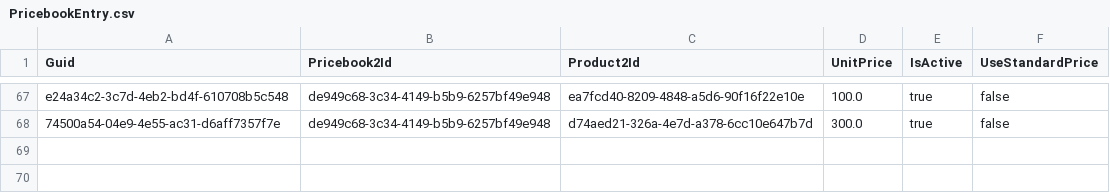
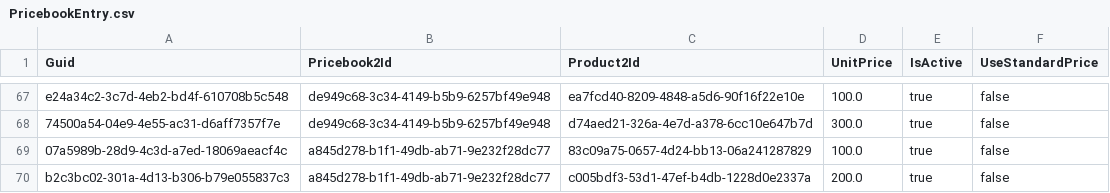
Before and after one commit to Asnafshaikh/new-folder, a CSV file: data/PricebookEntry.csv, drawn as a sheet; only a part is shown, gaps mark what is left out; the diff names each change by its address in the sheet, - before the commit and + after, or states it on an @@ line.

Commit message:
Test

```diff
--- a/data/PricebookEntry.csv
+++ b/data/PricebookEntry.csv
+row 69: 07a5989b-28d9-4c3d-a7ed-18069aeacf4c | a845d278-b1f1-49db-ab71-9e232f28dc77 | 83c09a75-0657-4d24-bb13-06a241287829 | 100.0 | true | false
+row 70: b2c3bc02-301a-4d13-b306-b79e055837c3 | a845d278-b1f1-49db-ab71-9e232f28dc77 | c005bdf3-53d1-47ef-b4db-1228d0e2337a | 200.0 | true | false
```
